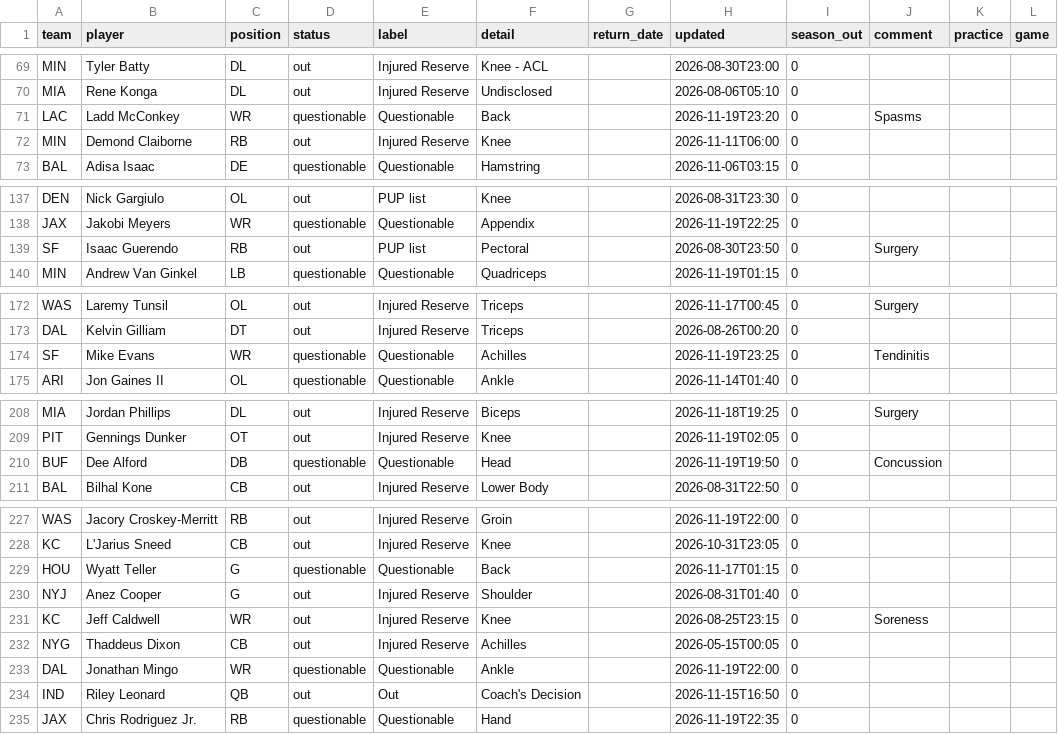
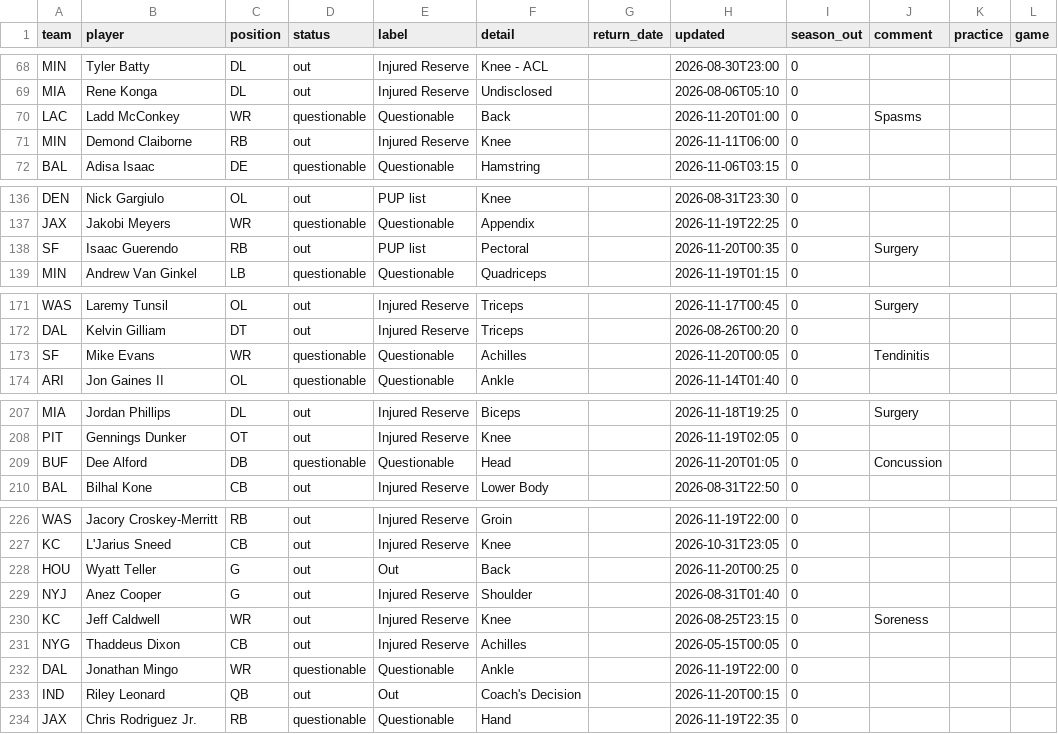
Before and after one commit to bwik4/Matchup-Lab, a CSV file: data/injuries.csv, drawn as a sheet; only a part is shown, gaps mark what is left out; addresses are those after the commit; the diff covers the shown part only; the diff names each change by its address in the sheet, - before the commit and + after, or states it on an @@ line.

```diff
--- a/data/injuries.csv
+++ b/data/injuries.csv
-H70 (updated): 2026-11-19T23:20
+H70 (updated): 2026-11-20T01:00
-H138 (updated): 2026-08-30T23:50
+H138 (updated): 2026-11-20T00:35
-H173 (updated): 2026-11-19T23:25
+H173 (updated): 2026-11-20T00:05
-H209 (updated): 2026-11-19T19:50
+H209 (updated): 2026-11-20T01:05
-D228 (status): questionable
+D228 (status): out
-E228 (label): Questionable
+E228 (label): Out
-H228 (updated): 2026-11-17T01:15
+H228 (updated): 2026-11-20T00:25
-H233 (updated): 2026-11-15T16:50
+H233 (updated): 2026-11-20T00:15
```
Also changed, not shown: 2 added rows, 2 removed rows and 7 edited cells elsewhere in this file, data/sleeper_trending.csv.
